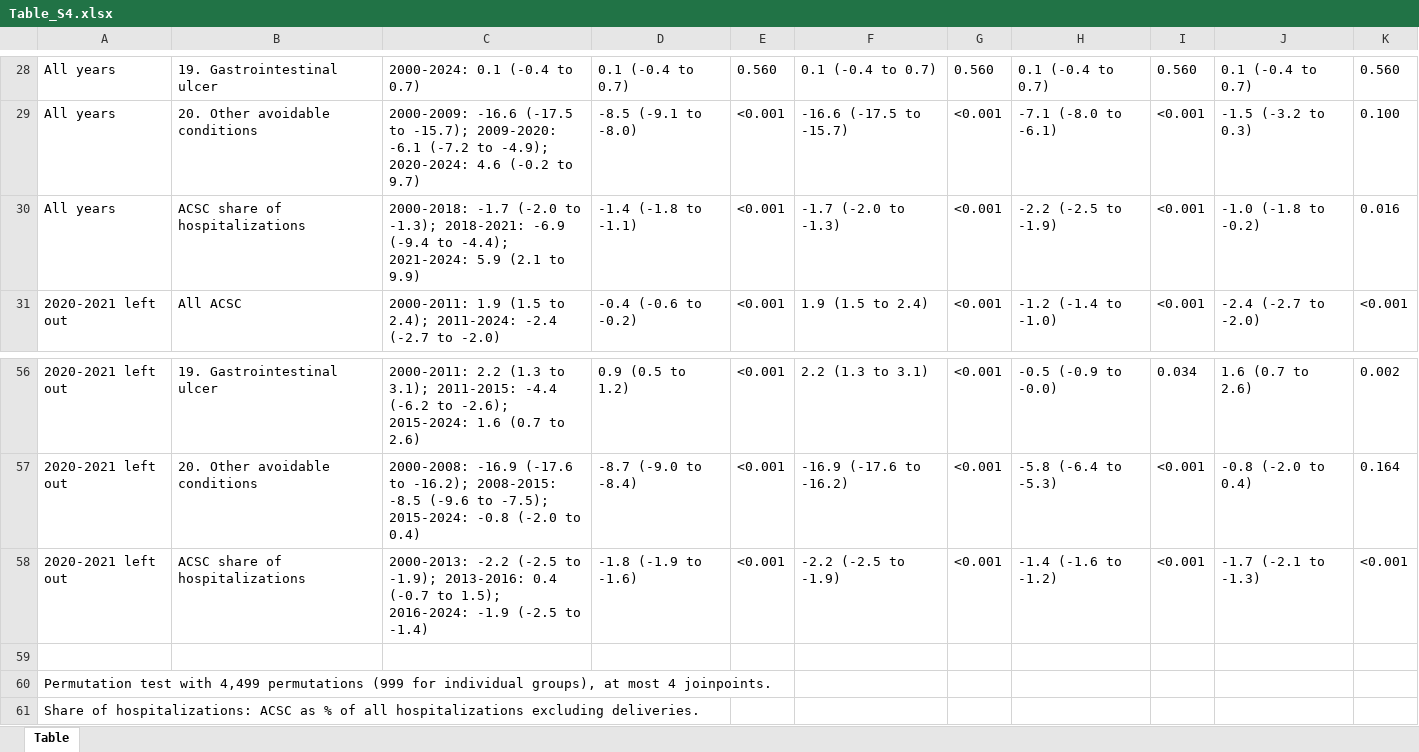
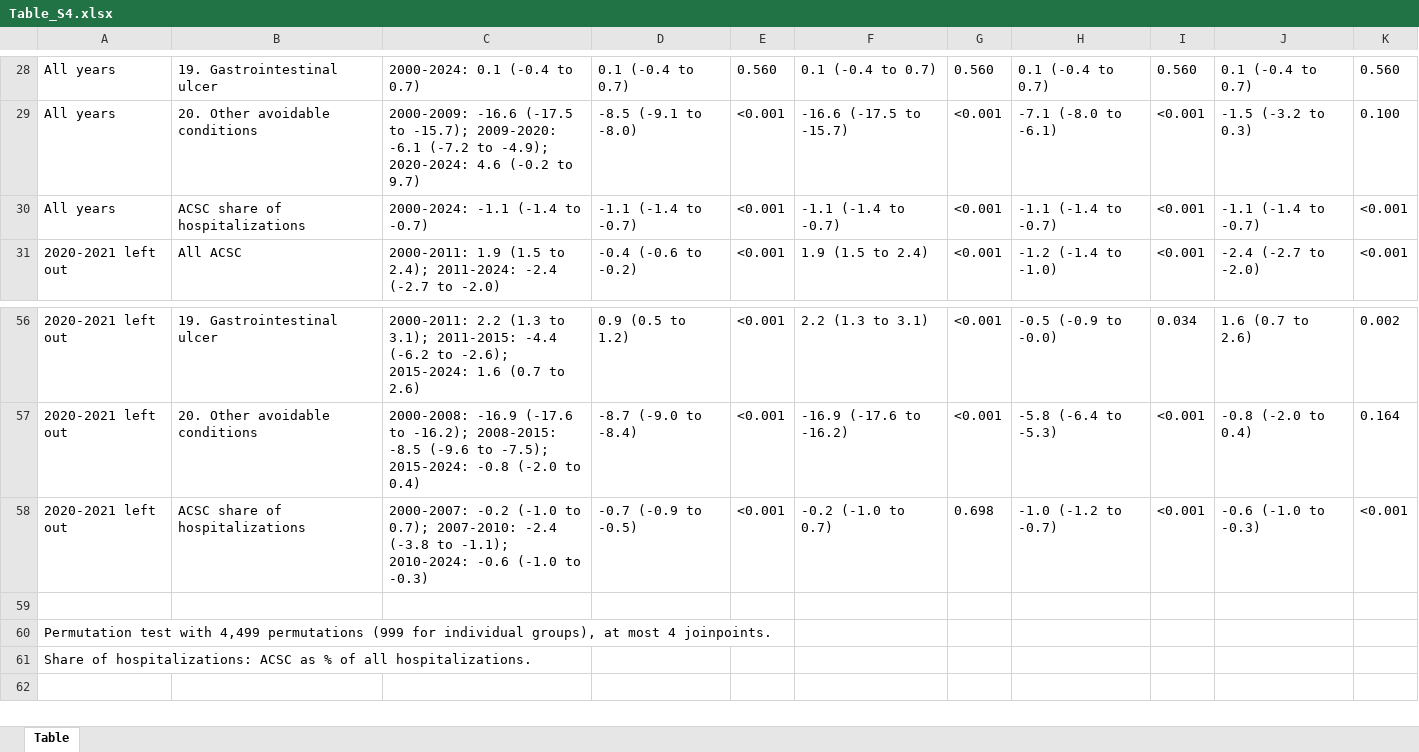
Before and after one commit to rhenriquezitg/acsc_ecuador, an Excel workbook: supplementary/Table_S4.xlsx, sheet Table, drawn as a sheet; only a part is shown, gaps mark what is left out; values as stored, in another font and other column widths than the file's, no borders; the diff names each change by its address in the sheet, - before the commit and + after, or states it on an @@ line.

```diff
--- a/supplementary/Table_S4.xlsx (sheet Table)
+++ b/supplementary/Table_S4.xlsx (sheet Table)
-C30: 2000-2018: -1.7 (-2.0 to -1.3); 2018-2021: -6.9 (-9.4 to -4.4); 2021-2024: 5.9 (2.1 to 9.9)
+C30: 2000-2024: -1.1 (-1.4 to -0.7)
-D30: -1.4 (-1.8 to -1.1)
+D30: -1.1 (-1.4 to -0.7)
-F30: -1.7 (-2.0 to -1.3)
+F30: -1.1 (-1.4 to -0.7)
-H30: -2.2 (-2.5 to -1.9)
+H30: -1.1 (-1.4 to -0.7)
-J30: -1.0 (-1.8 to -0.2)
+J30: -1.1 (-1.4 to -0.7)
-K30: 0.016
+K30: <0.001
-C58: 2000-2013: -2.2 (-2.5 to -1.9); 2013-2016: 0.4 (-0.7 to 1.5); 2016-2024: -1.9 (-2.5 to -1.4)
+C58: 2000-2007: -0.2 (-1.0 to 0.7); 2007-2010: -2.4 (-3.8 to -1.1); 2010-2024: -0.6 (-1.0 to -0.3)
-D58: -1.8 (-1.9 to -1.6)
+D58: -0.7 (-0.9 to -0.5)
-F58: -2.2 (-2.5 to -1.9)
+F58: -0.2 (-1.0 to 0.7)
-G58: <0.001
+G58: 0.698
-H58: -1.4 (-1.6 to -1.2)
+H58: -1.0 (-1.2 to -0.7)
-J58: -1.7 (-2.1 to -1.3)
+J58: -0.6 (-1.0 to -0.3)
-A61: …of all hospitalizations excluding deliveries.
+A61: …of all hospitalizations.
```
Also changed, not shown: supplementary/Table_S5.xlsx, supplementary/Table_S6.xlsx, 38 other files.
